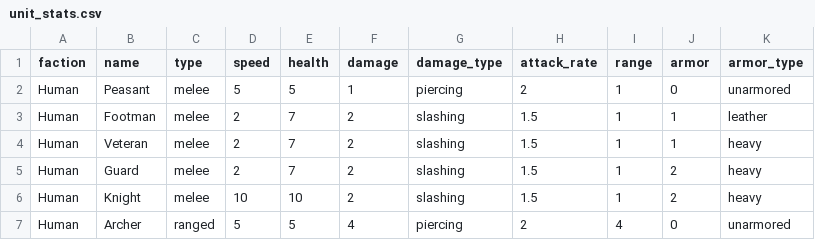
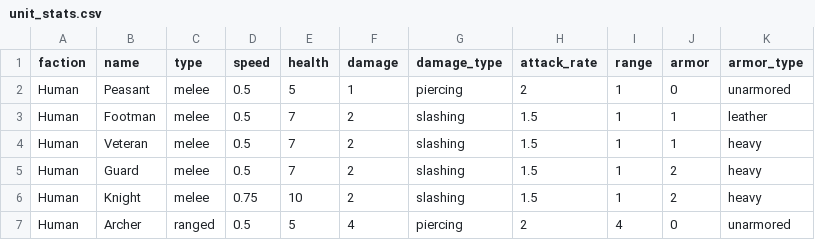
Before and after one commit to mtrueffer/cf_02, a CSV file: src/unit_stats.csv, drawn as a sheet.

```diff
--- a/src/unit_stats.csv
+++ b/src/unit_stats.csv
@@ -1,7 +1,7 @@
 faction,name,type,speed,health,damage,damage_type,attack_rate,range,armor,armor_type
-Human,Peasant,melee,5,5,1,piercing,2,1,0,unarmored
-Human,Footman,melee,2,7,2,slashing,1.5,1,1,leather
-Human,Veteran,melee,2,7,2,slashing,1.5,1,1,heavy
-Human,Guard,melee,2,7,2,slashing,1.5,1,2,heavy
-Human,Knight,melee,10,10,2,slashing,1.5,1,2,heavy
-Human,Archer,ranged,5,5,4,piercing,2,4,0,unarmored
+Human,Peasant,melee,0.5,5,1,piercing,2,1,0,unarmored
+Human,Footman,melee,0.5,7,2,slashing,1.5,1,1,leather
+Human,Veteran,melee,0.5,7,2,slashing,1.5,1,1,heavy
+Human,Guard,melee,0.5,7,2,slashing,1.5,1,2,heavy
+Human,Knight,melee,0.75,10,2,slashing,1.5,1,2,heavy
+Human,Archer,ranged,0.5,5,4,piercing,2,4,0,unarmored
```
Also changed, not shown: 6 other files.
